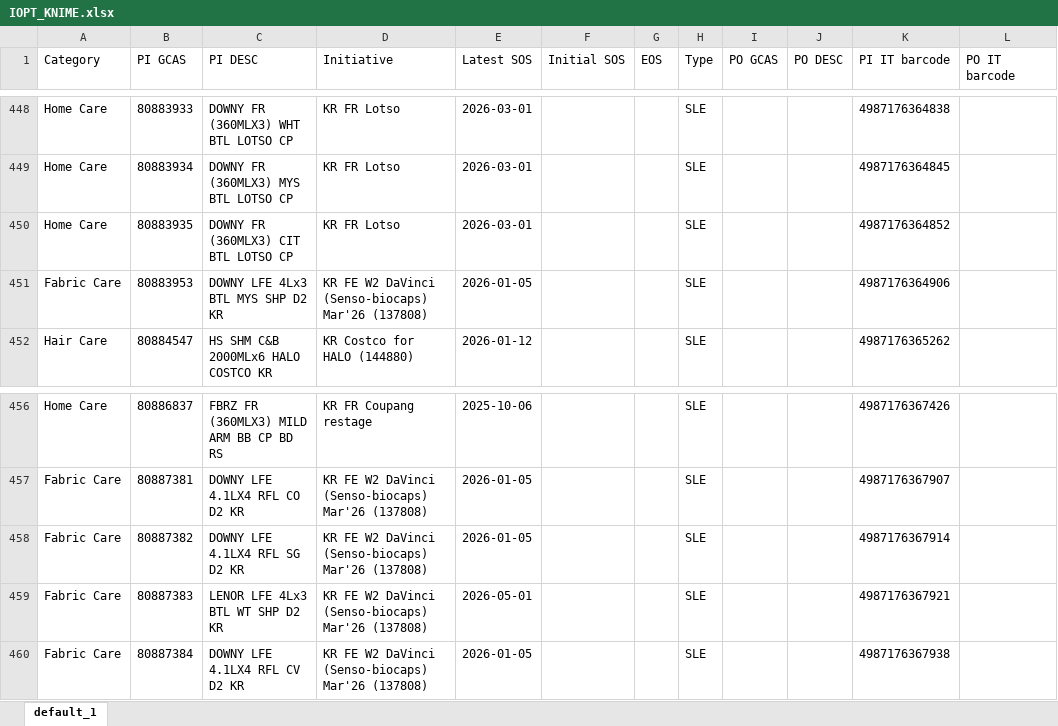
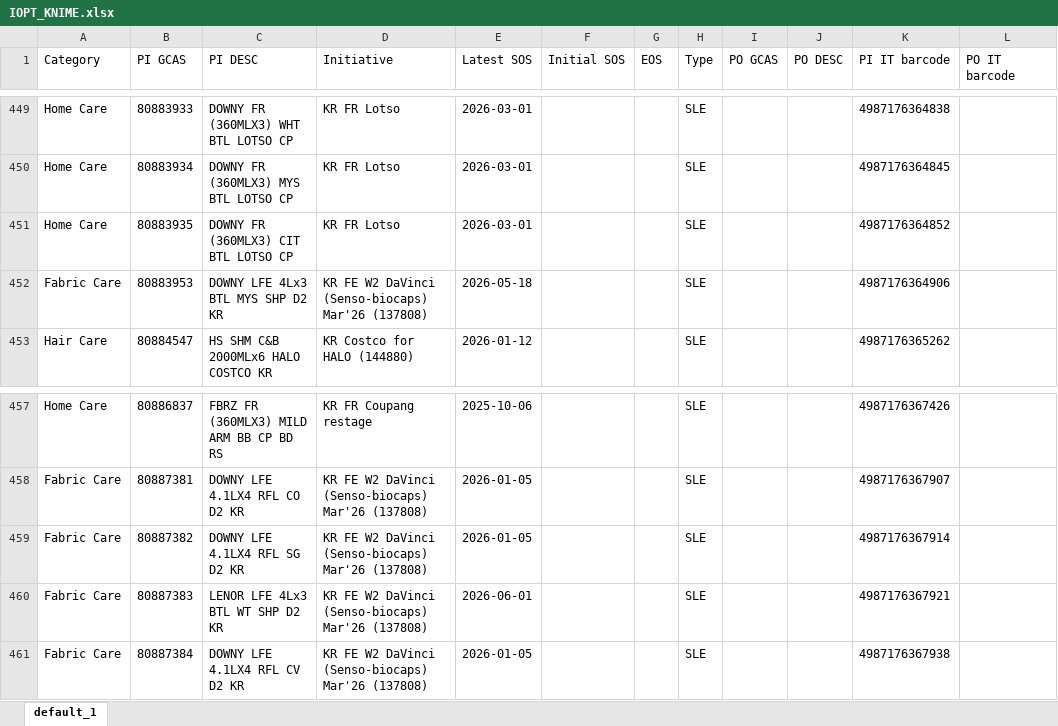
Before and after one commit to swanlee0729/pg.eagles.data, an Excel workbook: IOPT_KNIME.xlsx, sheet default_1, drawn as a sheet; only a part is shown, gaps mark what is left out; values as stored, in another font and other column widths than the file's, no borders; addresses are those after the commit; the diff covers the shown part only; the diff names each change by its address in the sheet, - before the commit and + after, or states it on an @@ line.

```diff
--- a/IOPT_KNIME.xlsx (sheet default_1)
+++ b/IOPT_KNIME.xlsx (sheet default_1)
-E452 (Latest SOS): 2026-01-05
+E452 (Latest SOS): 2026-05-18
-E460 (Latest SOS): 2026-05-01
+E460 (Latest SOS): 2026-06-01
```
Also changed, not shown: 2 added rows, 1 removed row and 9 edited cells elsewhere in this sheet, Inventory_KNIME.xlsx, Priority_KNIME.xlsx, 4 other files.
